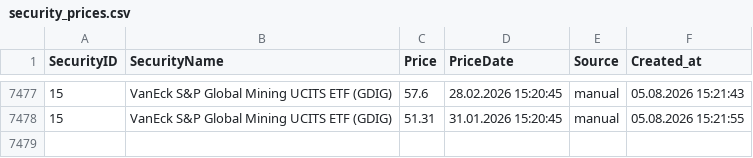
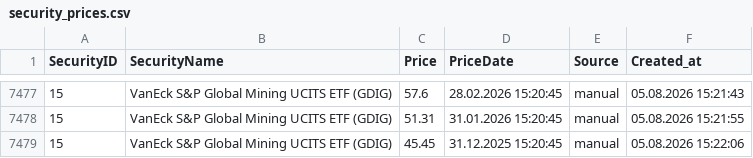
Before and after one commit to Munotstadt/securitydatacollector, a CSV file: data/security_prices.csv, drawn as a sheet; only a part is shown, gaps mark what is left out; the diff names each change by its address in the sheet, - before the commit and + after, or states it on an @@ line.

Commit message:
security.html: price added for 15 (05.08.2026 15:22:06)

```diff
--- a/data/security_prices.csv
+++ b/data/security_prices.csv
+row 7479: 15 | VanEck S&P Global Mining UCITS ETF (GDIG) | 45.45 | 31.12.2025 15:20:45 | manual | 05.08.2026 15:22:06
```
